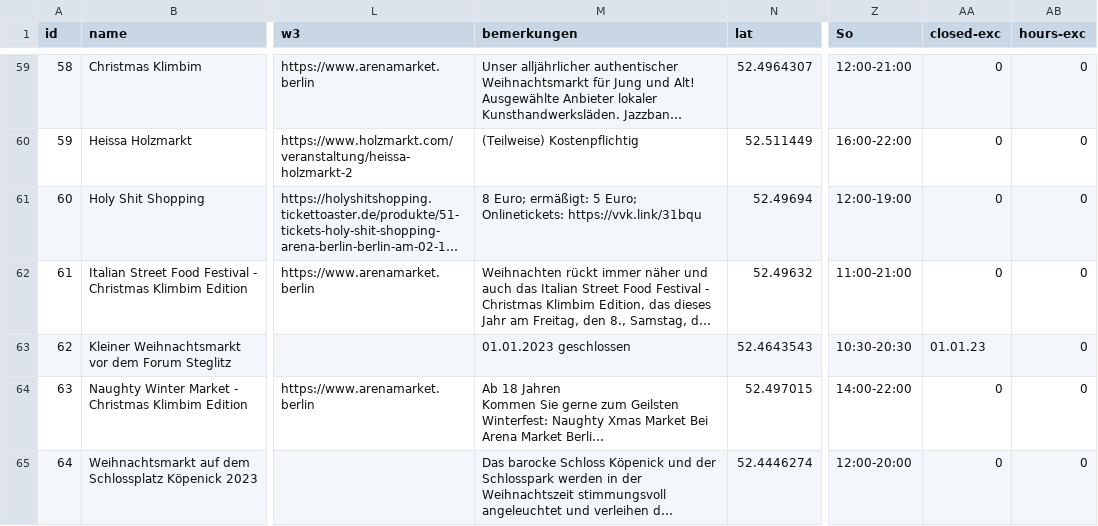
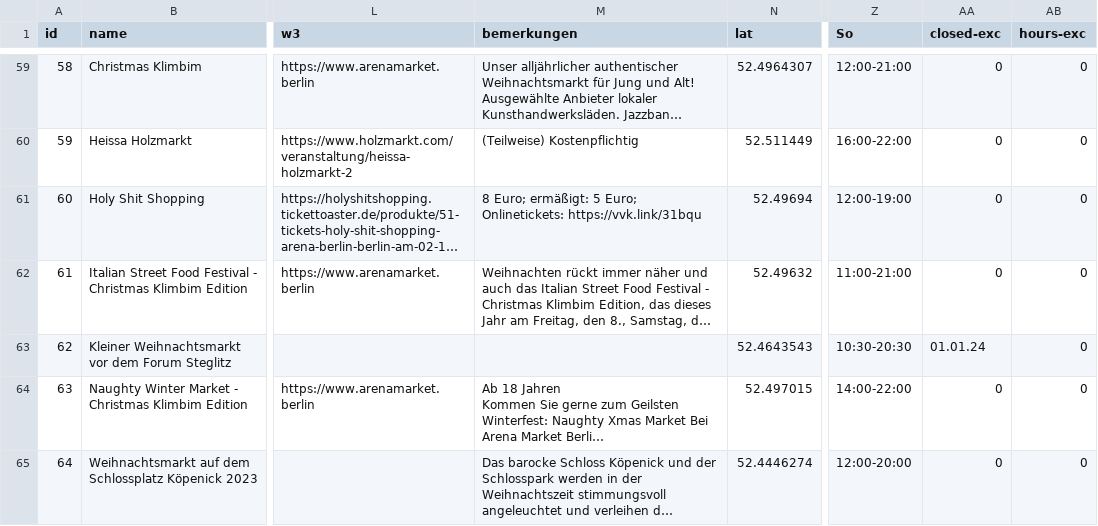
Before and after one commit to technologiestiftung/weihnachtsmarktkarte, a CSV file: public/markets.csv, drawn as a sheet; only a part is shown, gaps mark what is left out; long unchanged cells end in …; the diff names each change by its address in the sheet, - before the commit and + after, or states it on an @@ line.

Commit message:
Update markets.csv

```diff
--- a/public/markets.csv
+++ b/public/markets.csv
-M63 (bemerkungen): 01.01.2023 geschlossen
+M63 (bemerkungen): (empty)
-AA63 (closed-exc): 01.01.23
+AA63 (closed-exc): 01.01.24
```
